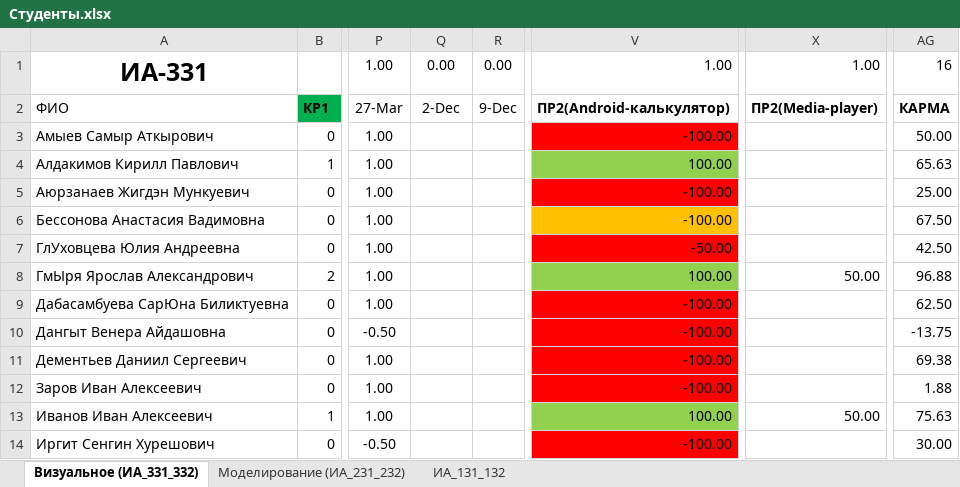
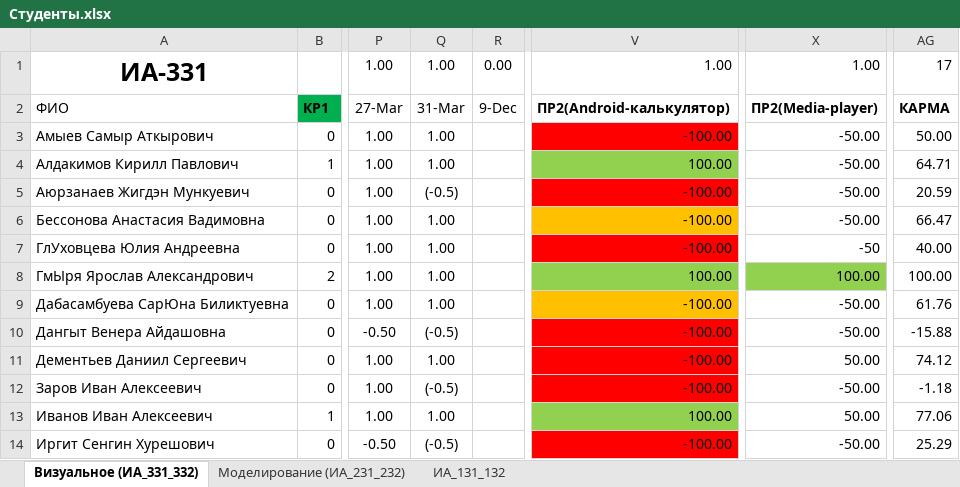
Before and after one commit to sibsutisTelecomDep/blog, an Excel workbook: students/Студенты.xlsx, sheet Визуальное (ИА_331_332), drawn as a sheet; only a part is shown, gaps mark what is left out; values as stored, in another font and other column widths than the file's, no borders; conditional formats not drawn; the diff covers the shown part only; the diff names each change by its address in the sheet, - before the commit and + after, or states it on an @@ line.

Commit message:
update

```diff
--- a/students/Студенты.xlsx (sheet Визуальное (ИА_331_332))
+++ b/students/Студенты.xlsx (sheet Визуальное (ИА_331_332))
-Q1: 0.00
+Q1: 1.00
-AG1: 16
+AG1: 17
-Q2: 2-Dec
+Q2: 31-Mar
-Q3:Q4: (empty)
+Q3:Q4: 1.00
-X3:X6: (empty)
+X3:X6: -50.00
-AG4: 65.63
+AG4: 64.71
-Q5: (empty)
+Q5: (-0.5)
-AG5: 25.00
+AG5: 20.59
-Q6:Q9: (empty)
+Q6:Q9: 1.00
-AG6: 67.50
+AG6: 66.47
-V7: -50.00
+V7: -100.00
-X7: (empty)
+X7: -50
-AG7: 42.50
+AG7: 40.00
-X8: 50.00
+X8: 100.00
-X8 fill: none
+X8 fill: #92D050
-AG8: 96.88
+AG8: 100.00
-V9 fill: #FF0000
+V9 fill: #FFC000
-X9:X10: (empty)
+X9:X10: -50.00
-AG9: 62.50
+AG9: 61.76
-Q10: (empty)
+Q10: (-0.5)
-AG10: -13.75
+AG10: -15.88
-Q11: (empty)
+Q11: 1.00
-X11: (empty)
+X11: 50.00
-AG11: 69.38
+AG11: 74.12
-Q12: (empty)
+Q12: (-0.5)
-X12: (empty)
+X12: -50.00
-AG12: 1.88
+AG12: -1.18
-Q13: (empty)
+Q13: 1.00
-AG13: 75.63
+AG13: 77.06
-Q14: (empty)
+Q14: (-0.5)
-X14: (empty)
+X14: -50.00
-AG14: 30.00
+AG14: 25.29
```
Also changed, not shown: 105 edited cells and cell formats elsewhere in this sheet.
